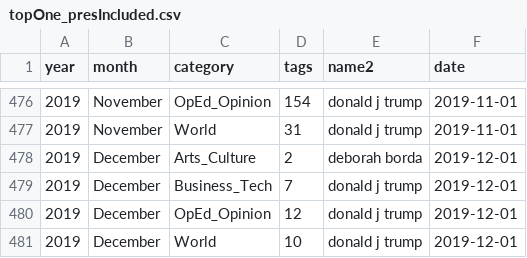
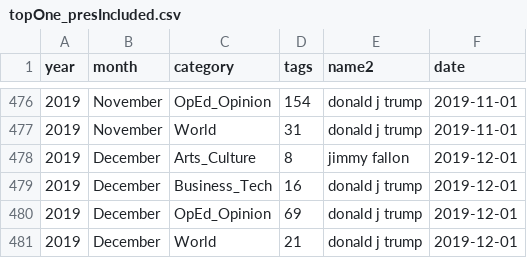
Before and after one commit to jainsambhav91/decade-in-review, a CSV file: data/topOne_presIncluded.csv, drawn as a sheet; only a part is shown, gaps mark what is left out.

```diff
--- a/data/topOne_presIncluded.csv
+++ b/data/topOne_presIncluded.csv
@@ -477,5 +477,5 @@
 2019,"November","World",31," donald j trump",2019-11-01
-2019,"December","Arts_Culture",2," deborah borda",2019-12-01
-2019,"December","Business_Tech",7," donald j trump",2019-12-01
-2019,"December","OpEd_Opinion",12," donald j trump",2019-12-01
-2019,"December","World",10," donald j trump",2019-12-01
+2019,"December","Arts_Culture",8," jimmy fallon",2019-12-01
+2019,"December","Business_Tech",16," donald j trump",2019-12-01
+2019,"December","OpEd_Opinion",69," donald j trump",2019-12-01
+2019,"December","World",21," donald j trump",2019-12-01
```
Also changed, not shown: data/topOne_presExcluded.csv, 14 other files.
